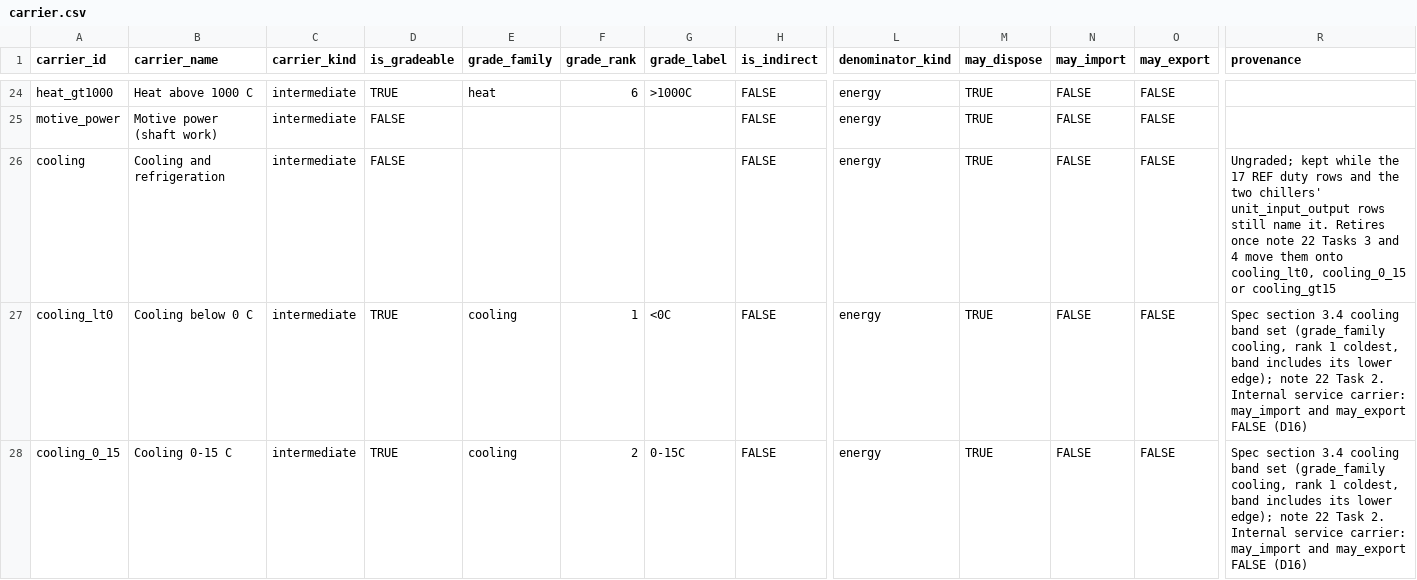
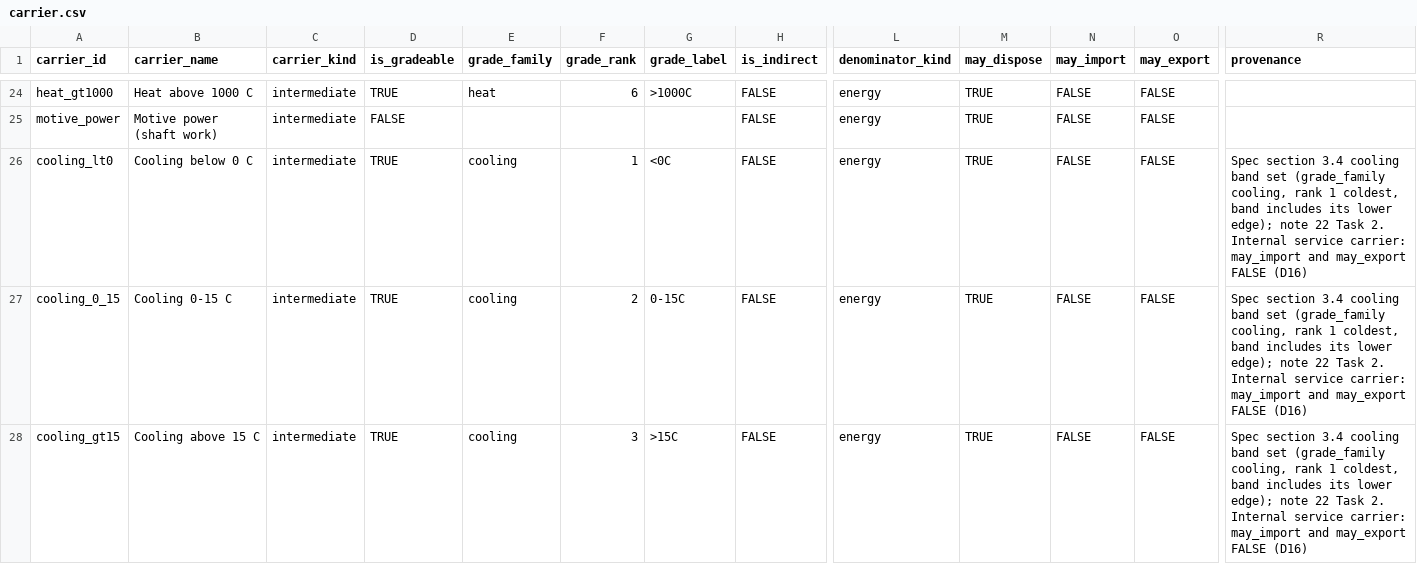
Before and after one commit to AlexandreLab/comit, a CSV file: docs/notes/data/carrier.csv, drawn as a sheet; only a part is shown, gaps mark what is left out; the shorter side is filled out with more unchanged rows; rows hold the shown columns only; the diff names each change by its address in the sheet, - before the commit and + after, or states it on an @@ line.

```diff
--- a/docs/notes/data/carrier.csv
+++ b/docs/notes/data/carrier.csv
-row 26: cooling | Cooling and refrigeration | intermediate | FALSE |  |  |  | FALSE | energy | TRUE | FALSE | FALSE | Ungraded; kept while the 17 REF duty rows and the two chillers' unit_input_output rows still name it. Retires once note 22 Tasks 3 and 4 move them onto cooling_lt0, cooling_0_15 or cooling_gt15
```
Also changed, not shown: docs/notes/data/build/unservable_duties.csv, docs/notes/data/references.csv, 15 other files.
